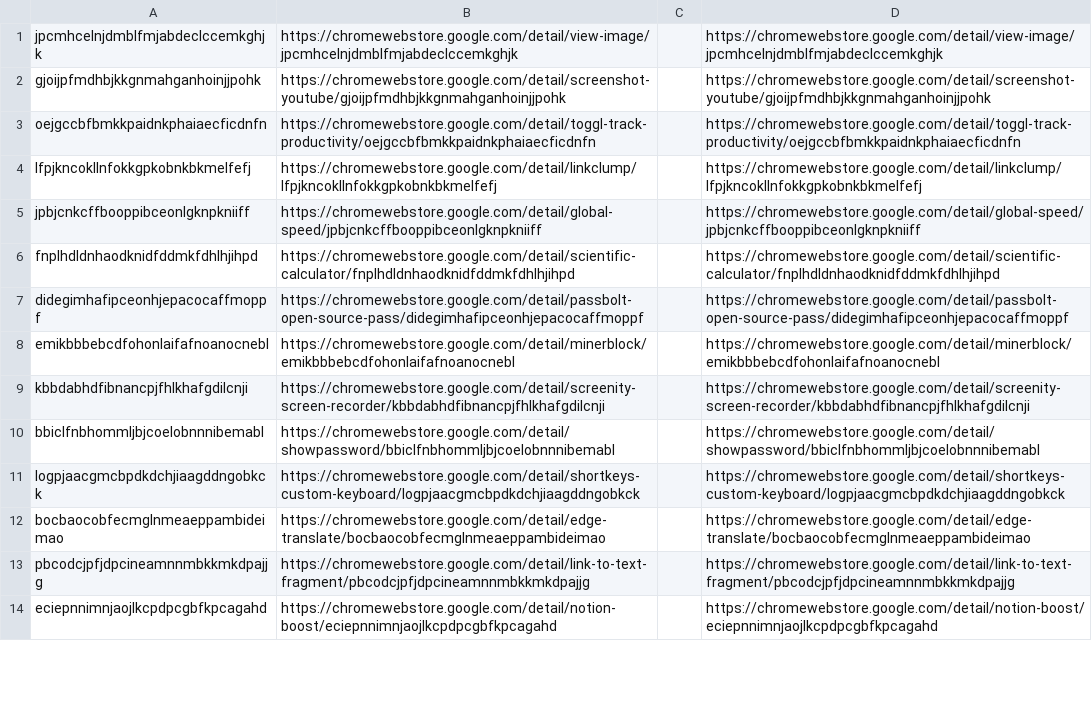
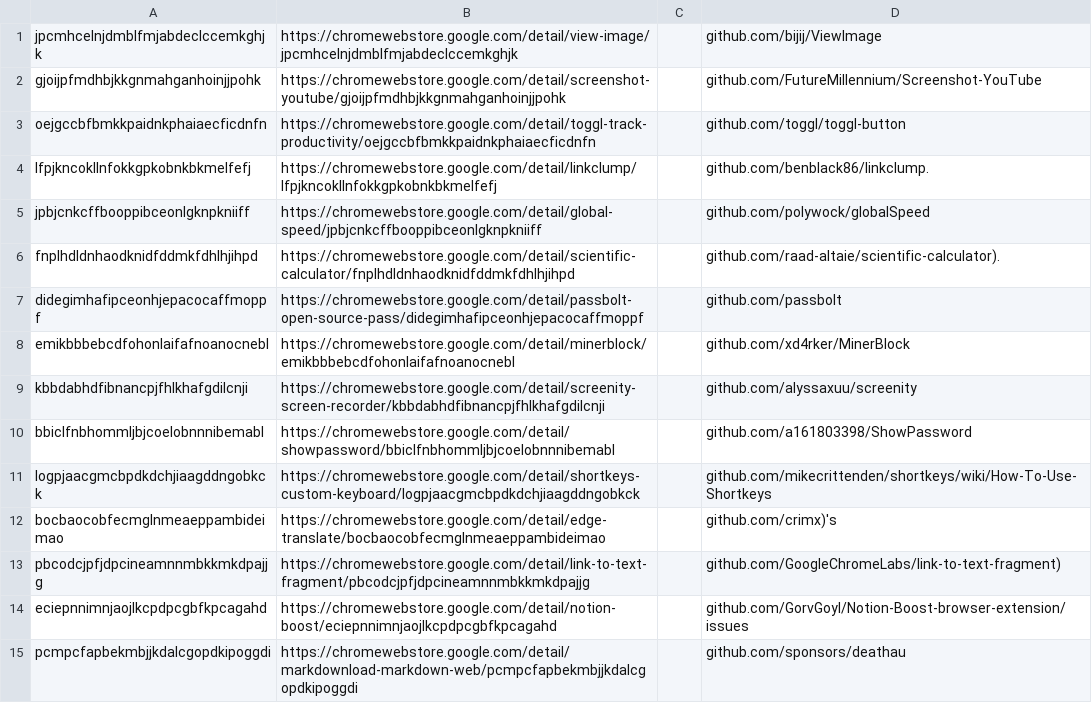
Before and after one commit to buschertore/SESExtensions, a CSV file: data/productivityworkflowSuggestedLinks.csv, drawn as a sheet; only a part is shown; the diff covers the shown part only.

```diff
--- a/data/productivityworkflowSuggestedLinks.csv
+++ b/data/productivityworkflowSuggestedLinks.csv
@@ -1,14 +1,15 @@
-jpcmhcelnjdmblfmjabdeclccemkghjk, https://chromewebstore.google.com/detail/view-image/jpcmhcelnjdmblfmjabdeclccemkghjk,,https://chromewebstore.google.com/detail/view-image/jpcmhcelnjdmblfmjabdeclccemkghjk
-gjoijpfmdhbjkkgnmahganhoinjjpohk, https://chromewebstore.google.com/detail/screenshot-youtube/gjoijpfmdhbjkkgnmahganhoinjjpohk,,https://chromewebstore.google.com/detail/screenshot-youtube/gjoijpfmdhbjkkgnmahganhoinjjpohk
-oejgccbfbmkkpaidnkphaiaecficdnfn, https://chromewebstore.google.com/detail/toggl-track-productivity/oejgccbfbmkkpaidnkphaiaecficdnfn,,https://chromewebstore.google.com/detail/toggl-track-productivity/oejgccbfbmkkpaidnkphaiaecficdnfn
-lfpjkncokllnfokkgpkobnkbkmelfefj, https://chromewebstore.google.com/detail/linkclump/lfpjkncokllnfokkgpkobnkbkmelfefj,,https://chromewebstore.google.com/detail/linkclump/lfpjkncokllnfokkgpkobnkbkmelfefj
-jpbjcnkcffbooppibceonlgknpkniiff, https://chromewebstore.google.com/detail/global-speed/jpbjcnkcffbooppibceonlgknpkniiff,,https://chromewebstore.google.com/detail/global-speed/jpbjcnkcffbooppibceonlgknpkniiff
-fnplhdldnhaodknidfddmkfdhlhjihpd, https://chromewebstore.google.com/detail/scientific-calculator/fnplhdldnhaodknidfddmkfdhlhjihpd,,https://chromewebstore.google.com/detail/scientific-calculator/fnplhdldnhaodknidfddmkfdhlhjihpd
-didegimhafipceonhjepacocaffmoppf, https://chromewebstore.google.com/detail/passbolt-open-source-pass/didegimhafipceonhjepacocaffmoppf,,https://chromewebstore.google.com/detail/passbolt-open-source-pass/didegimhafipceonhjepacocaffmoppf
-emikbbbebcdfohonlaifafnoanocnebl, https://chromewebstore.google.com/detail/minerblock/emikbbbebcdfohonlaifafnoanocnebl,,https://chromewebstore.google.com/detail/minerblock/emikbbbebcdfohonlaifafnoanocnebl
-kbbdabhdfibnancpjfhlkhafgdilcnji, https://chromewebstore.google.com/detail/screenity-screen-recorder/kbbdabhdfibnancpjfhlkhafgdilcnji,,https://chromewebstore.google.com/detail/screenity-screen-recorder/kbbdabhdfibnancpjfhlkhafgdilcnji
-bbiclfnbhommljbjcoelobnnnibemabl, https://chromewebstore.google.com/detail/showpassword/bbiclfnbhommljbjcoelobnnnibemabl,,https://chromewebstore.google.com/detail/showpassword/bbiclfnbhommljbjcoelobnnnibemabl
-logpjaacgmcbpdkdchjiaagddngobkck, https://chromewebstore.google.com/detail/shortkeys-custom-keyboard/logpjaacgmcbpdkdchjiaagddngobkck,,https://chromewebstore.google.com/detail/shortkeys-custom-keyboard/logpjaacgmcbpdkdchjiaagddngobkck
-bocbaocobfecmglnmeaeppambideimao, https://chromewebstore.google.com/detail/edge-translate/bocbaocobfecmglnmeaeppambideimao,,https://chromewebstore.google.com/detail/edge-translate/bocbaocobfecmglnmeaeppambideimao
-pbcodcjpfjdpcineamnnmbkkmkdpajjg, https://chromewebstore.google.com/detail/link-to-text-fragment/pbcodcjpfjdpcineamnnmbkkmkdpajjg,,https://chromewebstore.google.com/detail/link-to-text-fragment/pbcodcjpfjdpcineamnnmbkkmkdpajjg
-eciepnnimnjaojlkcpdpcgbfkpcagahd, https://chromewebstore.google.com/detail/notion-boost/eciepnnimnjaojlkcpdpcgbfkpcagahd,,https://chromewebstore.google.com/detail/notion-boost/eciepnnimnjaojlkcpdpcgbfkpcagahd
+jpcmhcelnjdmblfmjabdeclccemkghjk, https://chromewebstore.google.com/detail/view-image/jpcmhcelnjdmblfmjabdeclccemkghjk,,github.com/bijij/ViewImage
+gjoijpfmdhbjkkgnmahganhoinjjpohk, https://chromewebstore.google.com/detail/screenshot-youtube/gjoijpfmdhbjkkgnmahganhoinjjpohk,,github.com/FutureMillennium/Screenshot-YouTube
+oejgccbfbmkkpaidnkphaiaecficdnfn, https://chromewebstore.google.com/detail/toggl-track-productivity/oejgccbfbmkkpaidnkphaiaecficdnfn,,github.com/toggl/toggl-button
+lfpjkncokllnfokkgpkobnkbkmelfefj, https://chromewebstore.google.com/detail/linkclump/lfpjkncokllnfokkgpkobnkbkmelfefj,,github.com/benblack86/linkclump.
+jpbjcnkcffbooppibceonlgknpkniiff, https://chromewebstore.google.com/detail/global-speed/jpbjcnkcffbooppibceonlgknpkniiff,,github.com/polywock/globalSpeed
+fnplhdldnhaodknidfddmkfdhlhjihpd, https://chromewebstore.google.com/detail/scientific-calculator/fnplhdldnhaodknidfddmkfdhlhjihpd,,github.com/raad-altaie/scientific-calculator).
+didegimhafipceonhjepacocaffmoppf, https://chromewebstore.google.com/detail/passbolt-open-source-pass/didegimhafipceonhjepacocaffmoppf,,github.com/passbolt
+emikbbbebcdfohonlaifafnoanocnebl, https://chromewebstore.google.com/detail/minerblock/emikbbbebcdfohonlaifafnoanocnebl,,github.com/xd4rker/MinerBlock
+kbbdabhdfibnancpjfhlkhafgdilcnji, https://chromewebstore.google.com/detail/screenity-screen-recorder/kbbdabhdfibnancpjfhlkhafgdilcnji,,github.com/alyssaxuu/screenity
+bbiclfnbhommljbjcoelobnnnibemabl, https://chromewebstore.google.com/detail/showpassword/bbiclfnbhommljbjcoelobnnnibemabl,,github.com/a161803398/ShowPassword
+logpjaacgmcbpdkdchjiaagddngobkck, https://chromewebstore.google.com/detail/shortkeys-custom-keyboard/logpjaacgmcbpdkdchjiaagddngobkck,,github.com/mikecrittenden/shortkeys/wiki/How-To-Use-Shortkeys
+bocbaocobfecmglnmeaeppambideimao, https://chromewebstore.google.com/detail/edge-translate/bocbaocobfecmglnmeaeppambideimao,,github.com/crimx)'s
+pbcodcjpfjdpcineamnnmbkkmkdpajjg, https://chromewebstore.google.com/detail/link-to-text-fragment/pbcodcjpfjdpcineamnnmbkkmkdpajjg,,github.com/GoogleChromeLabs/link-to-text-fragment)
+eciepnnimnjaojlkcpdpcgbfkpcagahd, https://chromewebstore.google.com/detail/notion-boost/eciepnnimnjaojlkcpdpcgbfkpcagahd,,github.com/GorvGoyl/Notion-Boost-browser-extension/issues
+pcmpcfapbekmbjjkdalcgopdkipoggdi, https://chromewebstore.google.com/detail/markdownload-markdown-web/pcmpcfapbekmbjjkdalcgopdkipoggdi,,github.com/sponsors/deathau
```
Also changed, not shown: 1 removed row and 36 edited cells elsewhere in this file.
